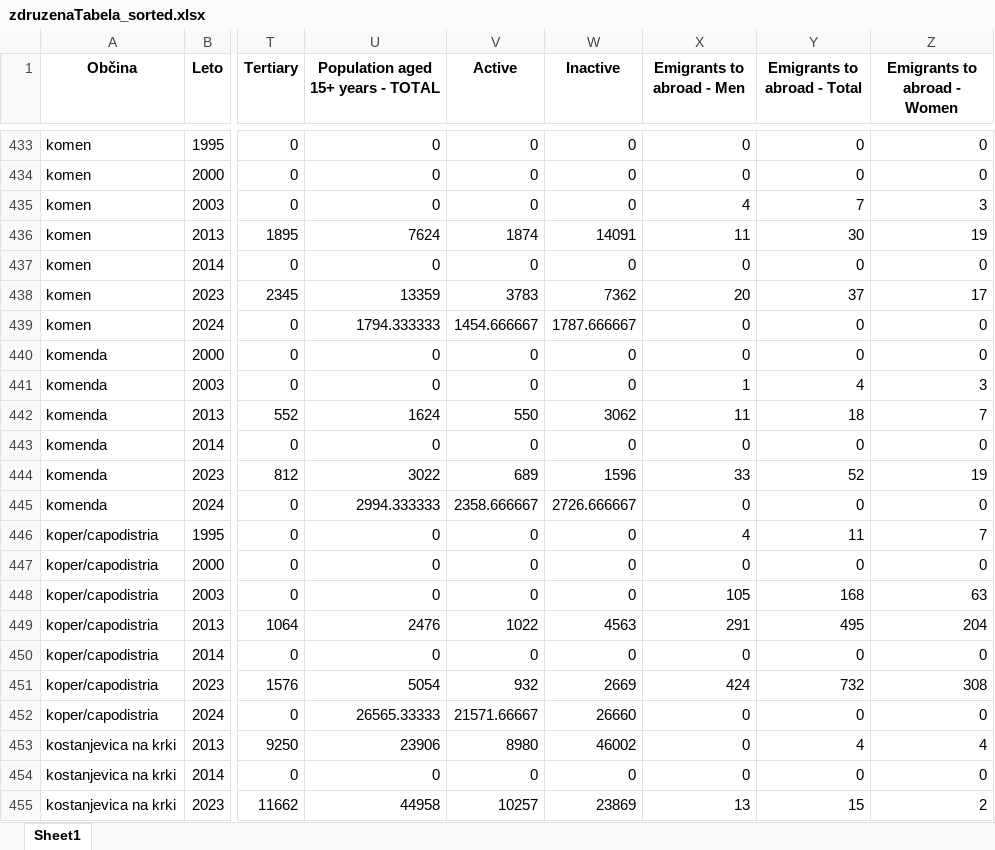
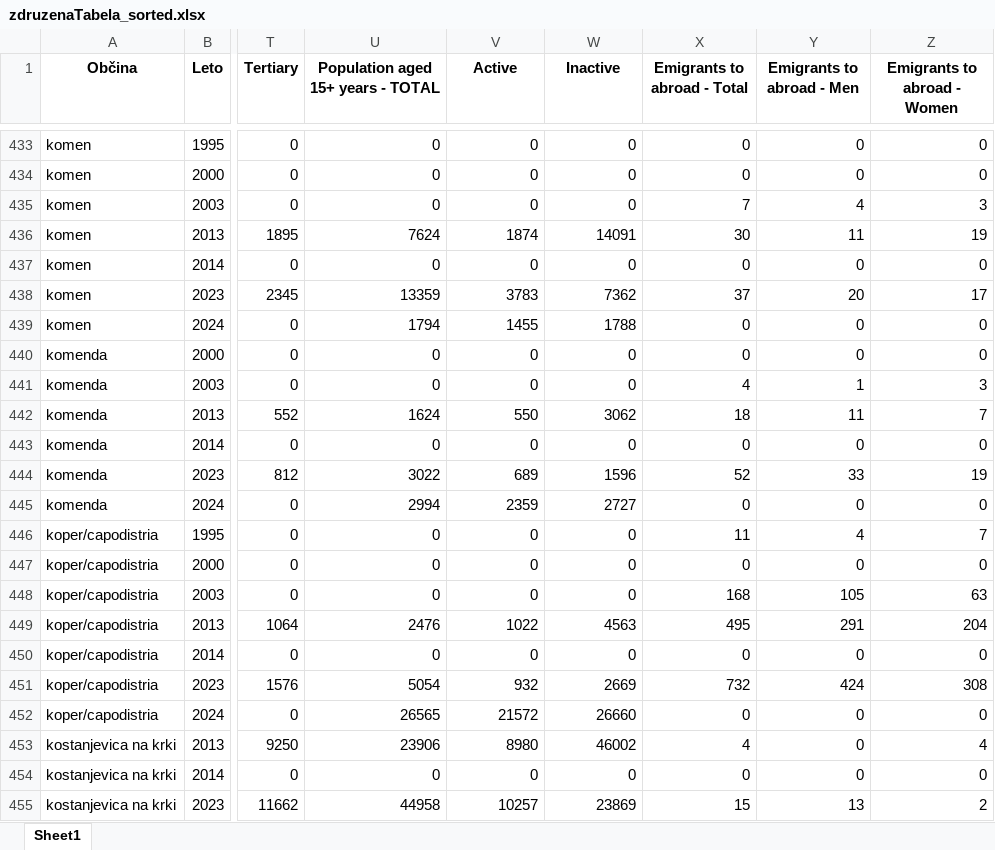
Before and after one commit to rotmiha/OPSI-Migracije, an Excel workbook: zdruzenaTabela_sorted.xlsx, sheet Sheet1, drawn as a sheet; only a part is shown, gaps mark what is left out; values as stored, in another font and other column widths than the file's, no borders; the diff covers the shown part only; the diff names each change by its address in the sheet, - before the commit and + after, or states it on an @@ line.

```diff
--- a/zdruzenaTabela_sorted.xlsx (sheet Sheet1)
+++ b/zdruzenaTabela_sorted.xlsx (sheet Sheet1)
-X1: Emigrants to abroad - Men
+X1: Emigrants to abroad - Total
-Y1: Emigrants to abroad - Total
+Y1: Emigrants to abroad - Men
-X435 (Emigrants to abroad - Total): 4
+X435 (Emigrants to abroad - Total): 7
-Y435 (Emigrants to abroad - Men): 7
+Y435 (Emigrants to abroad - Men): 4
-X436 (Emigrants to abroad - Total): 11
+X436 (Emigrants to abroad - Total): 30
-Y436 (Emigrants to abroad - Men): 30
+Y436 (Emigrants to abroad - Men): 11
-X438 (Emigrants to abroad - Total): 20
+X438 (Emigrants to abroad - Total): 37
-Y438 (Emigrants to abroad - Men): 37
+Y438 (Emigrants to abroad - Men): 20
-U439: 1794.333333
+U439: 1794
-V439 (Active): 1454.666667
+V439 (Active): 1455
-W439 (Inactive): 1787.666667
+W439 (Inactive): 1788
-X441 (Emigrants to abroad - Total): 1
+X441 (Emigrants to abroad - Total): 4
-Y441 (Emigrants to abroad - Men): 4
+Y441 (Emigrants to abroad - Men): 1
-X442 (Emigrants to abroad - Total): 11
+X442 (Emigrants to abroad - Total): 18
-Y442 (Emigrants to abroad - Men): 18
+Y442 (Emigrants to abroad - Men): 11
-X444 (Emigrants to abroad - Total): 33
+X444 (Emigrants to abroad - Total): 52
-Y444 (Emigrants to abroad - Men): 52
+Y444 (Emigrants to abroad - Men): 33
-U445: 2994.333333
+U445: 2994
-V445 (Active): 2358.666667
+V445 (Active): 2359
-W445 (Inactive): 2726.666667
+W445 (Inactive): 2727
-X446 (Emigrants to abroad - Total): 4
+X446 (Emigrants to abroad - Total): 11
-Y446 (Emigrants to abroad - Men): 11
+Y446 (Emigrants to abroad - Men): 4
-X448 (Emigrants to abroad - Total): 105
+X448 (Emigrants to abroad - Total): 168
-Y448 (Emigrants to abroad - Men): 168
+Y448 (Emigrants to abroad - Men): 105
-X449 (Emigrants to abroad - Total): 291
+X449 (Emigrants to abroad - Total): 495
-Y449 (Emigrants to abroad - Men): 495
+Y449 (Emigrants to abroad - Men): 291
-X451 (Emigrants to abroad - Total): 424
+X451 (Emigrants to abroad - Total): 732
-Y451 (Emigrants to abroad - Men): 732
+Y451 (Emigrants to abroad - Men): 424
-U452: 26565.33333
+U452: 26565
-V452 (Active): 21571.66667
+V452 (Active): 21572
-X453 (Emigrants to abroad - Total): 0
+X453 (Emigrants to abroad - Total): 4
-Y453 (Emigrants to abroad - Men): 4
+Y453 (Emigrants to abroad - Men): 0
-X455 (Emigrants to abroad - Total): 13
+X455 (Emigrants to abroad - Total): 15
-Y455 (Emigrants to abroad - Men): 15
+Y455 (Emigrants to abroad - Men): 13
```
Also changed, not shown: 1719 edited cells elsewhere in this sheet.
